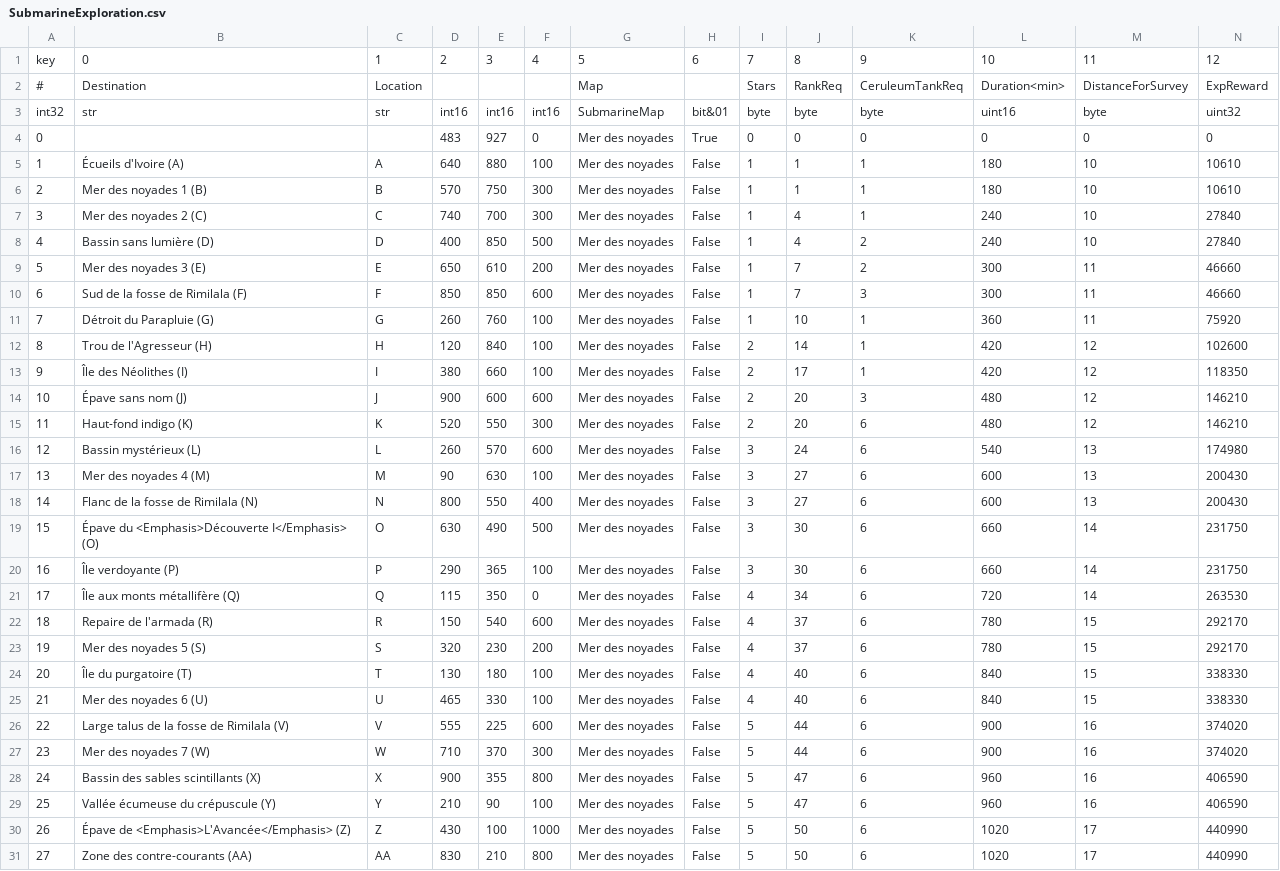
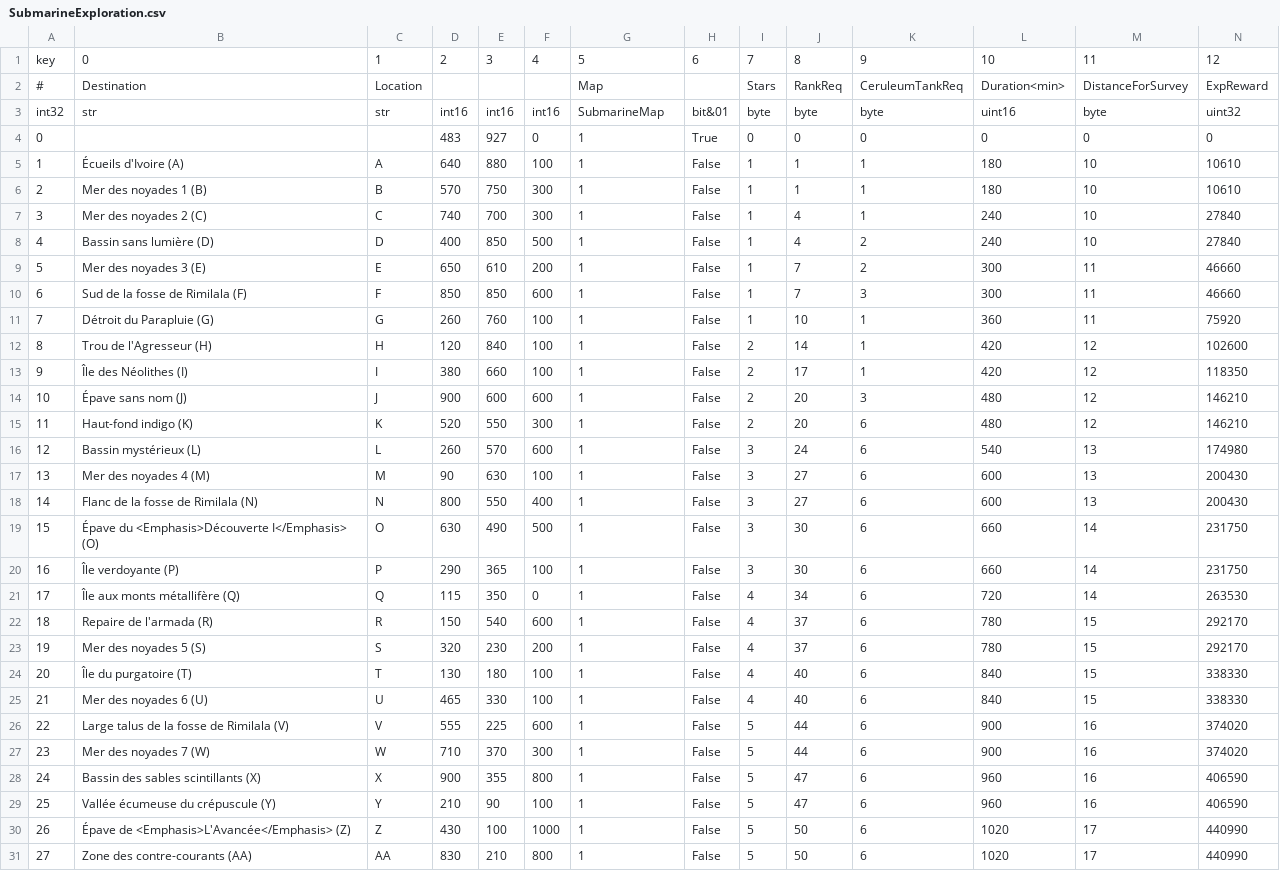
Before and after one commit to shambarick/ffxiv-airship-submarine-sheets, a CSV file: fr/SubmarineExploration.csv, drawn as a sheet; only a part is shown; the diff covers the shown part only.

```diff
--- a/fr/SubmarineExploration.csv
+++ b/fr/SubmarineExploration.csv
@@ -3,29 +3,29 @@
 int32,str,str,int16,int16,int16,SubmarineMap,bit&01,byte,byte,byte,uint16,byte,uint32
-0,"","",483,927,0,"Mer des noyades",True,0,0,0,0,0,0
-1,"Écueils d'Ivoire (A)","A",640,880,100,"Mer des noyades",False,1,1,1,180,10,10610
-2,"Mer des noyades 1 (B)","B",570,750,300,"Mer des noyades",False,1,1,1,180,10,10610
-3,"Mer des noyades 2 (C)","C",740,700,300,"Mer des noyades",False,1,4,1,240,10,27840
-4,"Bassin sans lumière (D)","D",400,850,500,"Mer des noyades",False,1,4,2,240,10,27840
-5,"Mer des noyades 3 (E)","E",650,610,200,"Mer des noyades",False,1,7,2,300,11,46660
-6,"Sud de la fosse de Rimilala (F)","F",850,850,600,"Mer des noyades",False,1,7,3,300,11,46660
-7,"Détroit du Parapluie (G)","G",260,760,100,"Mer des noyades",False,1,10,1,360,11,75920
-8,"Trou de l'Agresseur (H)","H",120,840,100,"Mer des noyades",False,2,14,1,420,12,102600
-9,"Île des Néolithes (I)","I",380,660,100,"Mer des noyades",False,2,17,1,420,12,118350
-10,"Épave sans nom (J)","J",900,600,600,"Mer des noyades",False,2,20,3,480,12,146210
-11,"Haut-fond indigo (K)","K",520,550,300,"Mer des noyades",False,2,20,6,480,12,146210
-12,"Bassin mystérieux (L)","L",260,570,600,"Mer des noyades",False,3,24,6,540,13,174980
-13,"Mer des noyades 4 (M)","M",90,630,100,"Mer des noyades",False,3,27,6,600,13,200430
-14,"Flanc de la fosse de Rimilala (N)","N",800,550,400,"Mer des noyades",False,3,27,6,600,13,200430
-15,"Épave du <Emphasis>Découverte I</Emphasis> (O)","O",630,490,500,"Mer des noyades",False,3,30,6,660,14,231750
-16,"Île verdoyante (P)","P",290,365,100,"Mer des noyades",False,3,30,6,660,14,231750
-17,"Île aux monts métallifère (Q)","Q",115,350,0,"Mer des noyades",False,4,34,6,720,14,263530
-18,"Repaire de l'armada (R)","R",150,540,600,"Mer des noyades",False,4,37,6,780,15,292170
-19,"Mer des noyades 5 (S)","S",320,230,200,"Mer des noyades",False,4,37,6,780,15,292170
-20,"Île du purgatoire (T)","T",130,180,100,"Mer des noyades",False,4,40,6,840,15,338330
-21,"Mer des noyades 6 (U)","U",465,330,100,"Mer des noyades",False,4,40,6,840,15,338330
-22,"Large talus de la fosse de Rimilala (V)","V",555,225,600,"Mer des noyades",False,5,44,6,900,16,374020
-23,"Mer des noyades 7 (W)","W",710,370,300,"Mer des noyades",False,5,44,6,900,16,374020
-24,"Bassin des sables scintillants (X)","X",900,355,800,"Mer des noyades",False,5,47,6,960,16,406590
-25,"Vallée écumeuse du crépuscule (Y)","Y",210,90,100,"Mer des noyades",False,5,47,6,960,16,406590
-26,"Épave de <Emphasis>L'Avancée</Emphasis> (Z)","Z",430,100,1000,"Mer des noyades",False,5,50,6,1020,17,440990
-27,"Zone des contre-courants (AA)","AA",830,210,800,"Mer des noyades",False,5,50,6,1020,17,440990
+0,"","",483,927,0,1,True,0,0,0,0,0,0
+1,"Écueils d'Ivoire (A)","A",640,880,100,1,False,1,1,1,180,10,10610
+2,"Mer des noyades 1 (B)","B",570,750,300,1,False,1,1,1,180,10,10610
+3,"Mer des noyades 2 (C)","C",740,700,300,1,False,1,4,1,240,10,27840
+4,"Bassin sans lumière (D)","D",400,850,500,1,False,1,4,2,240,10,27840
+5,"Mer des noyades 3 (E)","E",650,610,200,1,False,1,7,2,300,11,46660
+6,"Sud de la fosse de Rimilala (F)","F",850,850,600,1,False,1,7,3,300,11,46660
+7,"Détroit du Parapluie (G)","G",260,760,100,1,False,1,10,1,360,11,75920
+8,"Trou de l'Agresseur (H)","H",120,840,100,1,False,2,14,1,420,12,102600
+9,"Île des Néolithes (I)","I",380,660,100,1,False,2,17,1,420,12,118350
+10,"Épave sans nom (J)","J",900,600,600,1,False,2,20,3,480,12,146210
+11,"Haut-fond indigo (K)","K",520,550,300,1,False,2,20,6,480,12,146210
+12,"Bassin mystérieux (L)","L",260,570,600,1,False,3,24,6,540,13,174980
+13,"Mer des noyades 4 (M)","M",90,630,100,1,False,3,27,6,600,13,200430
+14,"Flanc de la fosse de Rimilala (N)","N",800,550,400,1,False,3,27,6,600,13,200430
+15,"Épave du <Emphasis>Découverte I</Emphasis> (O)","O",630,490,500,1,False,3,30,6,660,14,231750
+16,"Île verdoyante (P)","P",290,365,100,1,False,3,30,6,660,14,231750
+17,"Île aux monts métallifère (Q)","Q",115,350,0,1,False,4,34,6,720,14,263530
+18,"Repaire de l'armada (R)","R",150,540,600,1,False,4,37,6,780,15,292170
+19,"Mer des noyades 5 (S)","S",320,230,200,1,False,4,37,6,780,15,292170
+20,"Île du purgatoire (T)","T",130,180,100,1,False,4,40,6,840,15,338330
+21,"Mer des noyades 6 (U)","U",465,330,100,1,False,4,40,6,840,15,338330
+22,"Large talus de la fosse de Rimilala (V)","V",555,225,600,1,False,5,44,6,900,16,374020
+23,"Mer des noyades 7 (W)","W",710,370,300,1,False,5,44,6,900,16,374020
+24,"Bassin des sables scintillants (X)","X",900,355,800,1,False,5,47,6,960,16,406590
+25,"Vallée écumeuse du crépuscule (Y)","Y",210,90,100,1,False,5,47,6,960,16,406590
+26,"Épave de <Emphasis>L'Avancée</Emphasis> (Z)","Z",430,100,1000,1,False,5,50,6,1020,17,440990
+27,"Zone des contre-courants (AA)","AA",830,210,800,1,False,5,50,6,1020,17,440990
```
Also changed, not shown: 45 edited cells elsewhere in this file, de/SubmarineExploration.csv, en/SubmarineExploration.csv, 1 other file.
